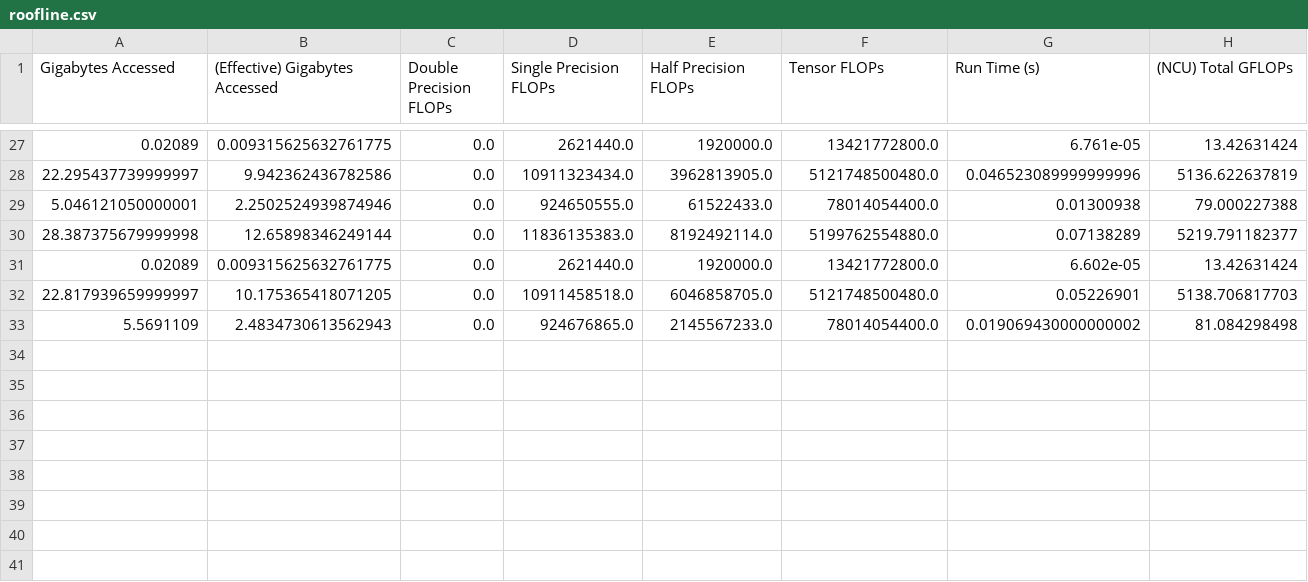
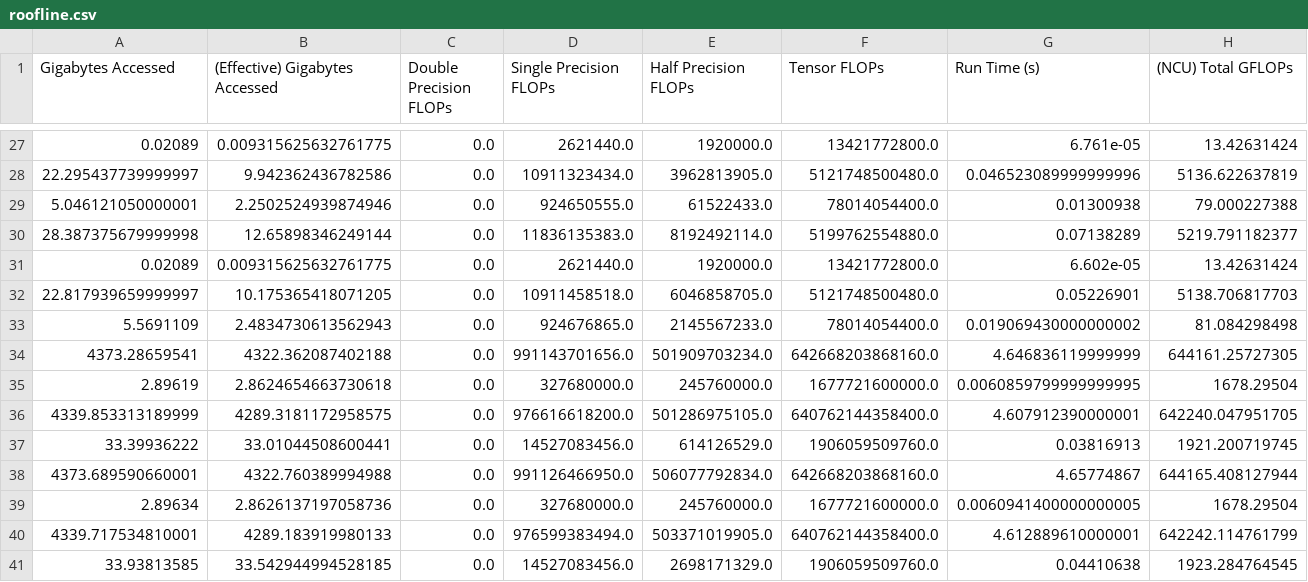
Before and after one commit to eddyabban2/matmulfreellm, a CSV file: paper/paper_csv/roofline.csv, drawn as a sheet; only a part is shown, gaps mark what is left out; rows hold the shown columns only; the diff names each change by its address in the sheet, - before the commit and + after, or states it on an @@ line.

Commit message:
added roofline

```diff
--- a/paper/paper_csv/roofline.csv
+++ b/paper/paper_csv/roofline.csv
+row 34: 4373.28659541 | 4322.362087402188 | 0.0 | 991143701656.0 | 501909703234.0 | 642668203868160.0 | 4.646836119999999 | 644161.25727305
+row 35: 2.89619 | 2.8624654663730618 | 0.0 | 327680000.0 | 245760000.0 | 1677721600000.0 | 0.0060859799999999995 | 1678.29504
+row 36: 4339.853313189999 | 4289.3181172958575 | 0.0 | 976616618200.0 | 501286975105.0 | 640762144358400.0 | 4.607912390000001 | 642240.047951705
+row 37: 33.39936222 | 33.01044508600441 | 0.0 | 14527083456.0 | 614126529.0 | 1906059509760.0 | 0.03816913 | 1921.200719745
+row 38: 4373.689590660001 | 4322.760389994988 | 0.0 | 991126466950.0 | 506077792834.0 | 642668203868160.0 | 4.65774867 | 644165.408127944
+row 39: 2.89634 | 2.8626137197058736 | 0.0 | 327680000.0 | 245760000.0 | 1677721600000.0 | 0.0060941400000000005 | 1678.29504
+row 40: 4339.717534810001 | 4289.183919980133 | 0.0 | 976599383494.0 | 503371019905.0 | 640762144358400.0 | 4.612889610000001 | 642242.114761799
+row 41: 33.93813585 | 33.542944994528185 | 0.0 | 14527083456.0 | 2698171329.0 | 1906059509760.0 | 0.04410638 | 1923.284764545
```
